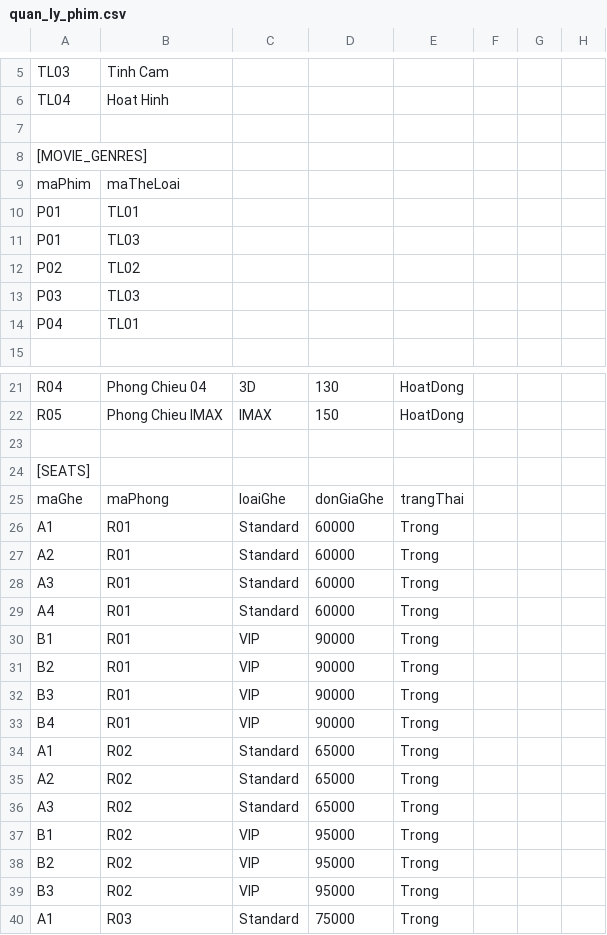
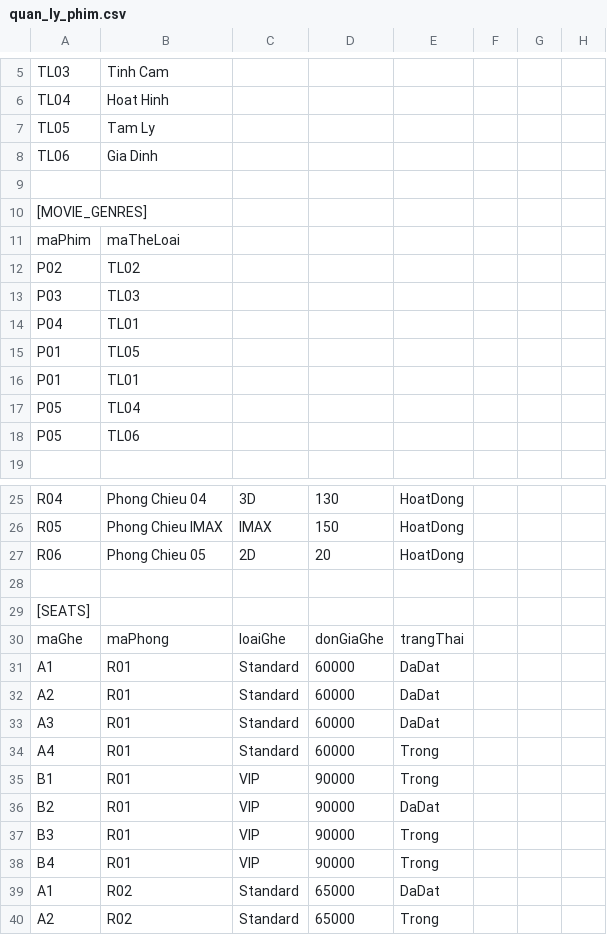
Before and after one commit to NhiNhy123/CINEMA_SYSTEM, a CSV file: quan_ly_phim.csv, drawn as a sheet; only a part is shown, gaps mark what is left out; the shorter side is filled out with more unchanged rows; the diff covers the shown part only.

```diff
--- a/quan_ly_phim.csv
+++ b/quan_ly_phim.csv
@@ -6,2 +6,4 @@ TL03,Tinh Cam
 TL04,Hoat Hinh
+TL05,Tam Ly
+TL06,Gia Dinh
 
@@ -9,4 +11,2 @@ TL04,Hoat Hinh
 maPhim,maTheLoai
-P01,TL01
-P01,TL03
 P02,TL02
@@ -14,2 +14,6 @@ P03,TL03
 P04,TL01
+P01,TL05
+P01,TL01
+P05,TL04
+P05,TL06
 
@@ -22,2 +26,3 @@ R04,Phong Chieu 04,3D,130,HoatDong
 R05,Phong Chieu IMAX,IMAX,150,HoatDong
+R06,Phong Chieu 05,2D,20,HoatDong
 
@@ -25,11 +30,11 @@ R05,Phong Chieu IMAX,IMAX,150,HoatDong
 maGhe,maPhong,loaiGhe,donGiaGhe,trangThai
-A1,R01,Standard,60000,Trong
-A2,R01,Standard,60000,Trong
-A3,R01,Standard,60000,Trong
+A1,R01,Standard,60000,DaDat
+A2,R01,Standard,60000,DaDat
+A3,R01,Standard,60000,DaDat
 A4,R01,Standard,60000,Trong
 B1,R01,VIP,90000,Trong
-B2,R01,VIP,90000,Trong
+B2,R01,VIP,90000,DaDat
 B3,R01,VIP,90000,Trong
 B4,R01,VIP,90000,Trong
-A1,R02,Standard,65000,Trong
+A1,R02,Standard,65000,DaDat
 A2,R02,Standard,65000,Trong
```
Also changed, not shown: 21 added rows elsewhere in this file.
